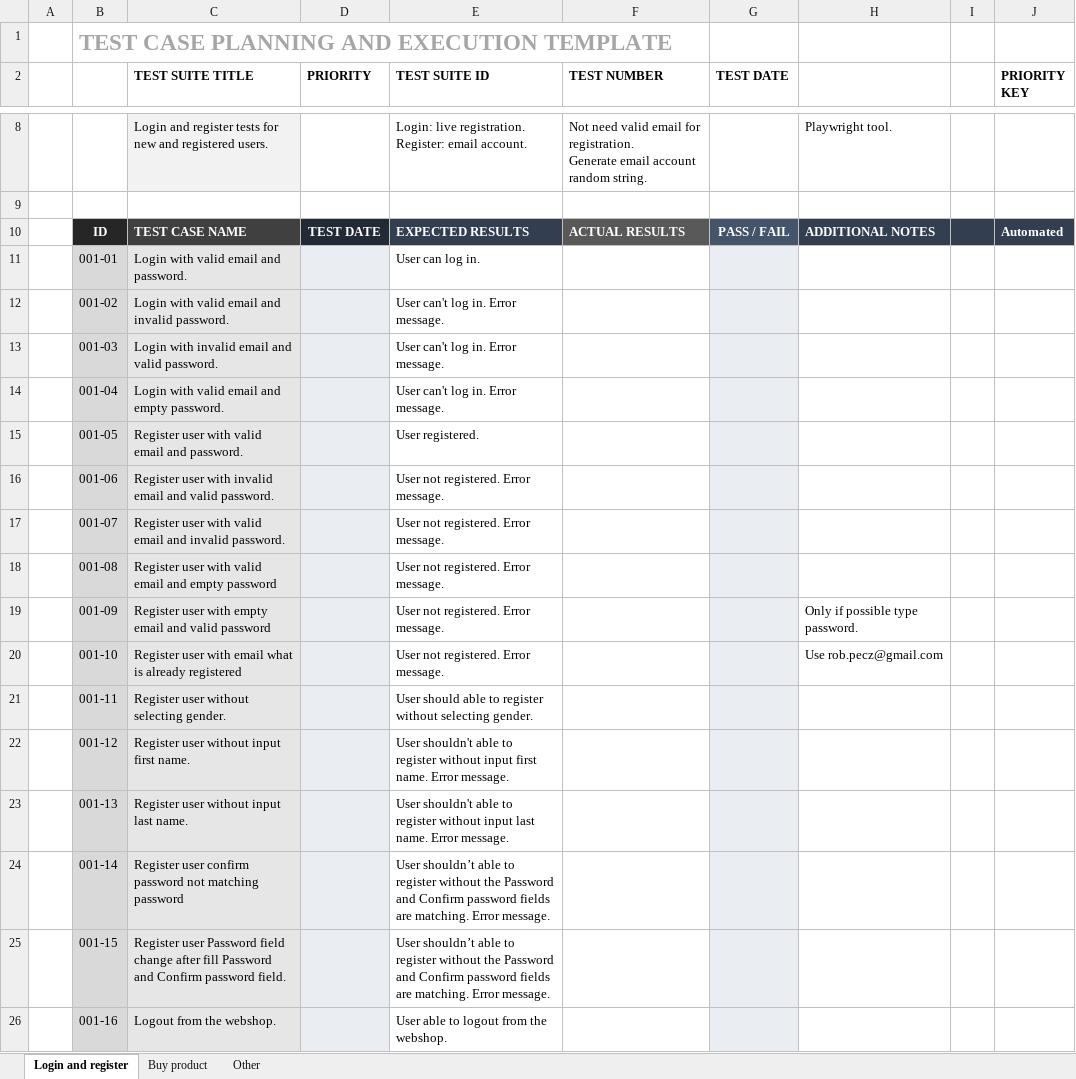
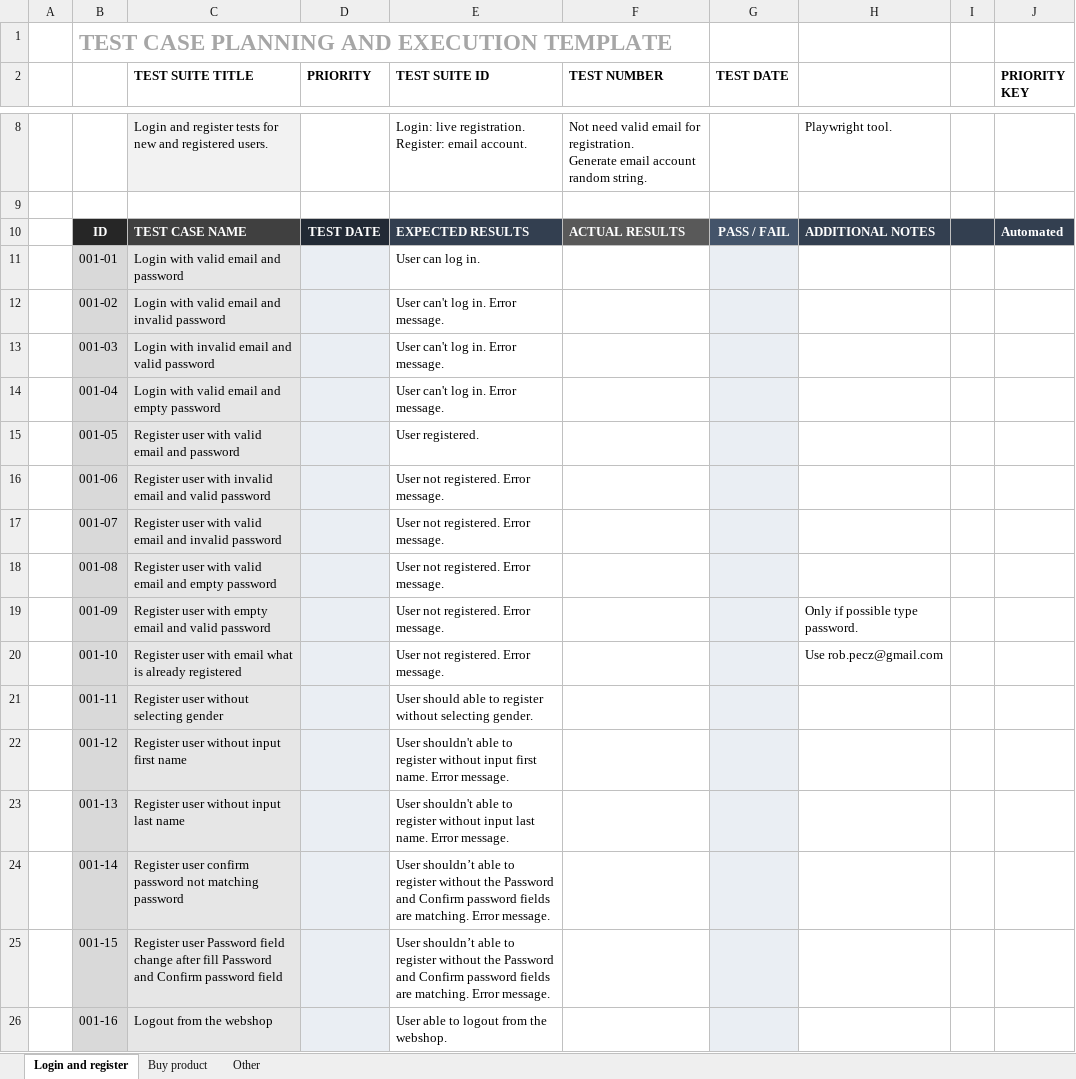
Before and after one commit to RobertPecz/PlaywrightPetProject, an Excel workbook: testcases/automation_practice_testcases.xlsx, sheet Login and register, drawn as a sheet; only a part is shown, gaps mark what is left out; values as stored, in another font and other column widths than the file's, no borders; conditional formats not drawn; the diff names each change by its address in the sheet, - before the commit and + after, or states it on an @@ line.

```diff
--- a/testcases/automation_practice_testcases.xlsx (sheet Login and register)
+++ b/testcases/automation_practice_testcases.xlsx (sheet Login and register)
-C11 (TEST SUITE TITLE): Login with valid email and password.
+C11 (TEST SUITE TITLE): Login with valid email and password
-C12 (TEST SUITE TITLE): Login with valid email and invalid password.
+C12 (TEST SUITE TITLE): Login with valid email and invalid password
-C13 (TEST SUITE TITLE): Login with invalid email and valid password.
+C13 (TEST SUITE TITLE): Login with invalid email and valid password
-C14 (TEST SUITE TITLE): Login with valid email and empty password.
+C14 (TEST SUITE TITLE): Login with valid email and empty password
-C15 (TEST SUITE TITLE): Register user with valid email and password.
+C15 (TEST SUITE TITLE): Register user with valid email and password
-C16 (TEST SUITE TITLE): …and valid password.
+C16 (TEST SUITE TITLE): …and valid password
-C17 (TEST SUITE TITLE): …and invalid password.
+C17 (TEST SUITE TITLE): …and invalid password
-C21 (TEST SUITE TITLE): Register user without selecting gender.
+C21 (TEST SUITE TITLE): Register user without selecting gender
-C22 (TEST SUITE TITLE): Register user without input first name.
+C22 (TEST SUITE TITLE): Register user without input first name
-C23 (TEST SUITE TITLE): Register user without input last name.
+C23 (TEST SUITE TITLE): Register user without input last name
-C25 (TEST SUITE TITLE): …Confirm password field.
+C25 (TEST SUITE TITLE): …Confirm password field
-C26 (TEST SUITE TITLE): Logout from the webshop.
+C26 (TEST SUITE TITLE): Logout from the webshop
```
Also changed, not shown: sheet Buy product, sheet Other, 4 other files.
